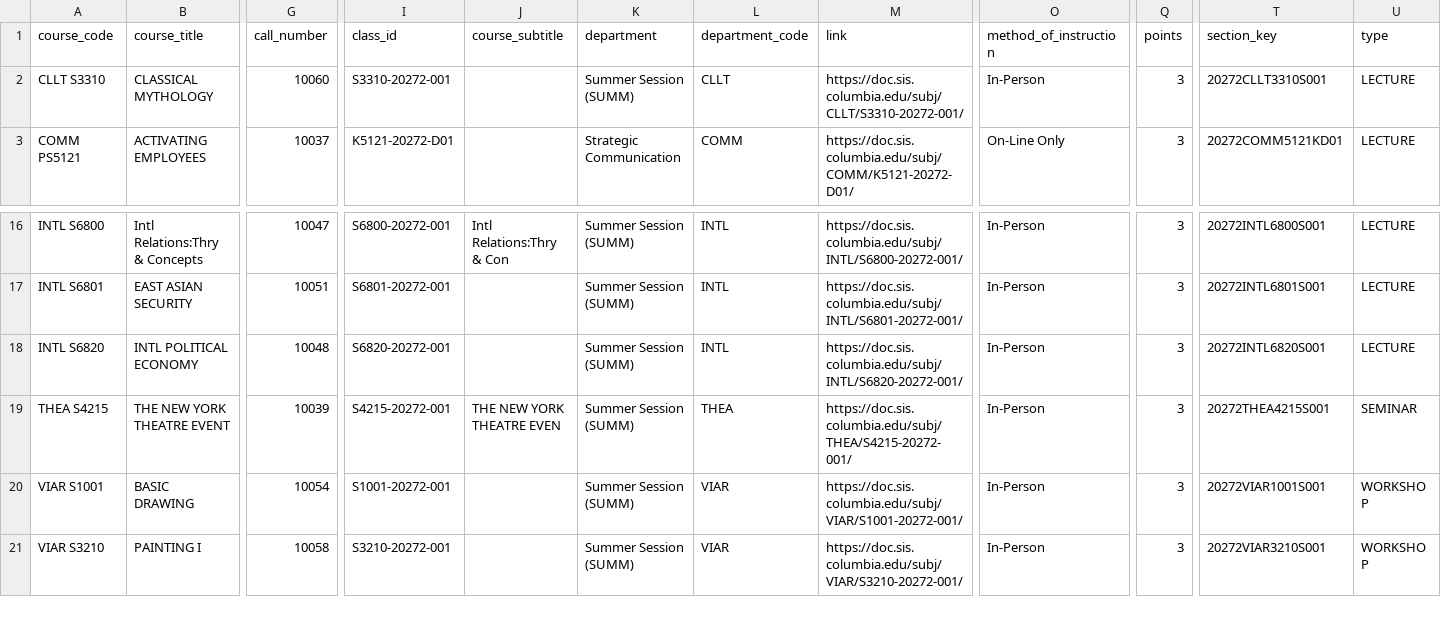
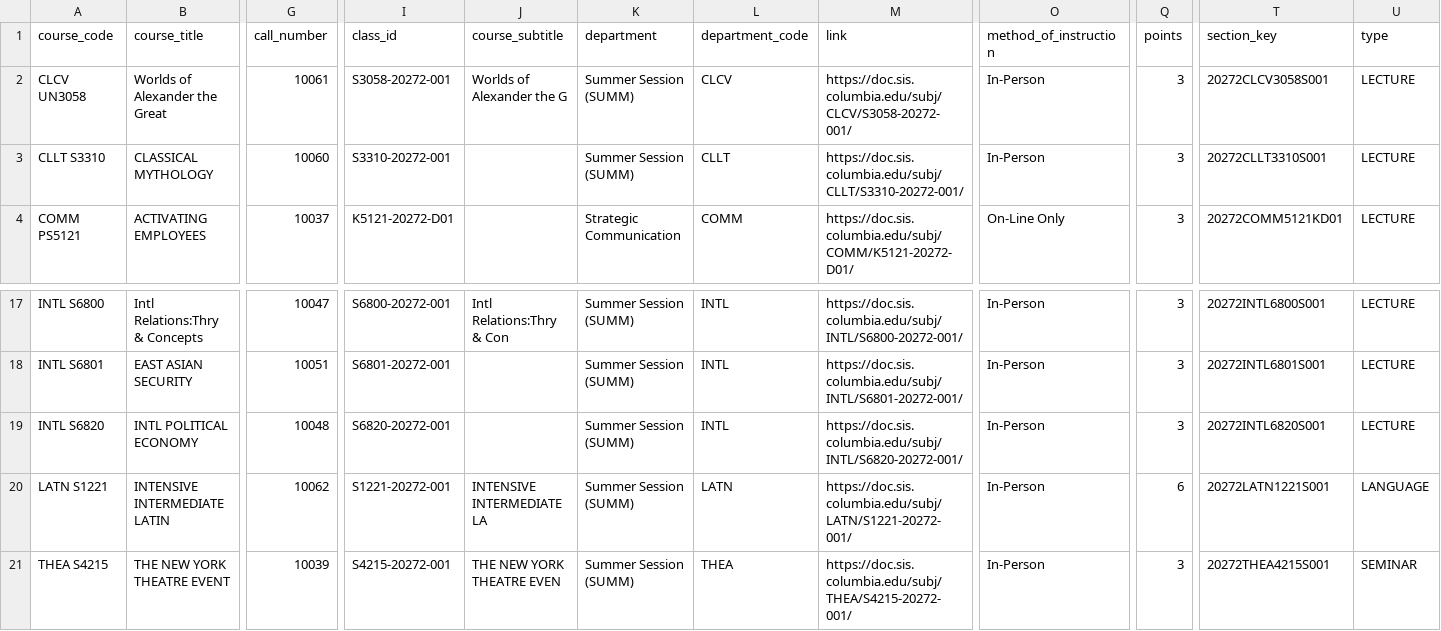
Before and after one commit to soid/columbia-catalog-data, a CSV file: classes/2027-Summer.csv, drawn as a sheet; only a part is shown, gaps mark what is left out; the shorter side is filled out with more unchanged rows; rows hold the shown columns only; the diff names each change by its address in the sheet, - before the commit and + after, or states it on an @@ line.

Commit message:
Updated data

```diff
--- a/classes/2027-Summer.csv
+++ b/classes/2027-Summer.csv
+row 2: CLCV UN3058 | Worlds of Alexander the Great | 10061 | S3058-20272-001 | Worlds of Alexander the G | Summer Session (SUMM) | CLCV | https://doc.sis.columbia.edu/subj/CLCV/S3058-20272-001/ | In-Person | 3 | 20272CLCV3058S001 | LECTURE
+row 20: LATN S1221 | INTENSIVE INTERMEDIATE LATIN | 10062 | S1221-20272-001 | INTENSIVE INTERMEDIATE LA | Summer Session (SUMM) | LATN | https://doc.sis.columbia.edu/subj/LATN/S1221-20272-001/ | In-Person | 6 | 20272LATN1221S001 | LANGUAGE
```
Also changed, not shown: 5 other files.
